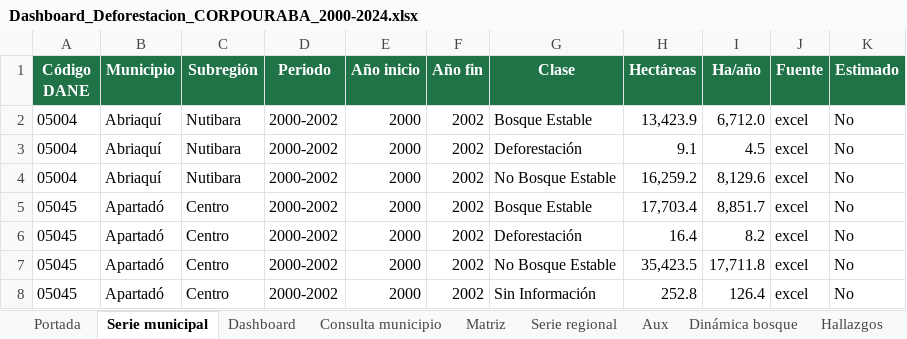
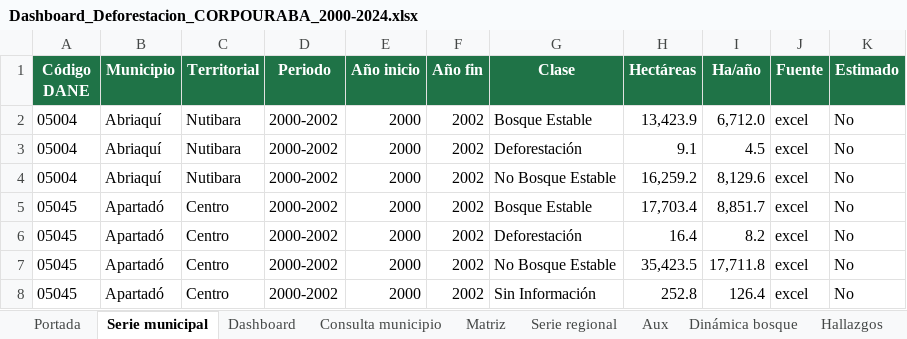
Before and after one commit to sinetrasolutions-spec/deforestacion-corpouraba, an Excel workbook: entregables/Dashboard_Deforestacion_CORPOURABA_2000-2024.xlsx, sheet Serie municipal, drawn as a sheet; only a part is shown; values as stored, in another font and other column widths than the file's, no borders; the diff names each change by its address in the sheet, - before the commit and + after, or states it on an @@ line.

```diff
--- a/entregables/Dashboard_Deforestacion_CORPOURABA_2000-2024.xlsx (sheet Serie municipal)
+++ b/entregables/Dashboard_Deforestacion_CORPOURABA_2000-2024.xlsx (sheet Serie municipal)
-C1: Subregión
+C1: Territorial
```
Also changed, not shown: sheet Consulta municipio, sheet Portada, sheet Aux, other sheet tabs, formulas that keep their value, charts or pictures, 21 other files.
